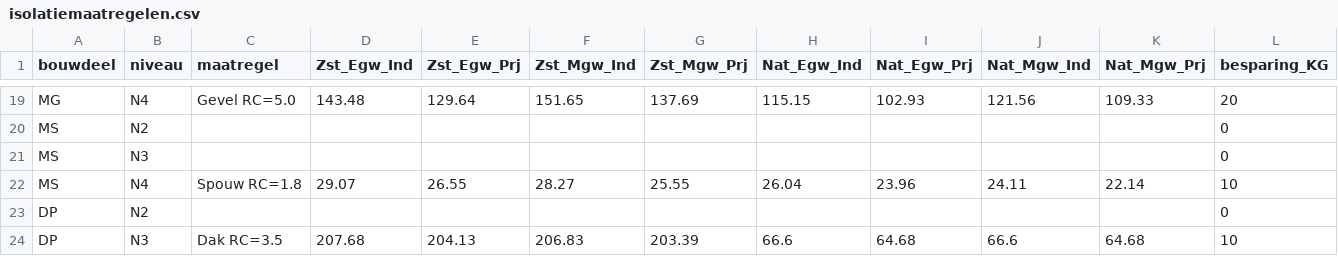
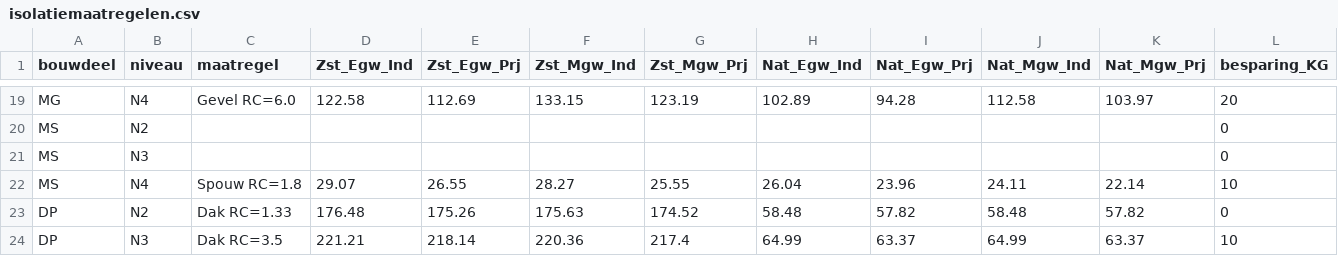
Before and after one commit to RuudvandenWijngaart/VestaDV, a CSV file: isolatie/isolatiemaatregelen.csv, drawn as a sheet; only a part is shown, gaps mark what is left out; the diff covers the shown part only; the diff names each change by its address in the sheet, - before the commit and + after, or states it on an @@ line.

```diff
--- a/isolatie/isolatiemaatregelen.csv
+++ b/isolatie/isolatiemaatregelen.csv
-C19 (maatregel): Gevel RC=5.0
+C19 (maatregel): Gevel RC=6.0
-D19 (Zst_Egw_Ind): 143.48
+D19 (Zst_Egw_Ind): 122.58
-E19 (Zst_Egw_Prj): 129.64
+E19 (Zst_Egw_Prj): 112.69
-F19 (Zst_Mgw_Ind): 151.65
+F19 (Zst_Mgw_Ind): 133.15
-G19 (Zst_Mgw_Prj): 137.69
+G19 (Zst_Mgw_Prj): 123.19
-H19 (Nat_Egw_Ind): 115.15
+H19 (Nat_Egw_Ind): 102.89
-I19 (Nat_Egw_Prj): 102.93
+I19 (Nat_Egw_Prj): 94.28
-J19 (Nat_Mgw_Ind): 121.56
+J19 (Nat_Mgw_Ind): 112.58
-K19 (Nat_Mgw_Prj): 109.33
+K19 (Nat_Mgw_Prj): 103.97
-C23 (maatregel): (empty)
+C23 (maatregel): Dak RC=1.33
-D23 (Zst_Egw_Ind): (empty)
+D23 (Zst_Egw_Ind): 176.48
-E23 (Zst_Egw_Prj): (empty)
+E23 (Zst_Egw_Prj): 175.26
-F23 (Zst_Mgw_Ind): (empty)
+F23 (Zst_Mgw_Ind): 175.63
-G23 (Zst_Mgw_Prj): (empty)
+G23 (Zst_Mgw_Prj): 174.52
-H23 (Nat_Egw_Ind): (empty)
+H23 (Nat_Egw_Ind): 58.48
-I23 (Nat_Egw_Prj): (empty)
+I23 (Nat_Egw_Prj): 57.82
-J23 (Nat_Mgw_Ind): (empty)
+J23 (Nat_Mgw_Ind): 58.48
-K23 (Nat_Mgw_Prj): (empty)
+K23 (Nat_Mgw_Prj): 57.82
-D24 (Zst_Egw_Ind): 207.68
+D24 (Zst_Egw_Ind): 221.21
-E24 (Zst_Egw_Prj): 204.13
+E24 (Zst_Egw_Prj): 218.14
-F24 (Zst_Mgw_Ind): 206.83
+F24 (Zst_Mgw_Ind): 220.36
-G24 (Zst_Mgw_Prj): 203.39
+G24 (Zst_Mgw_Prj): 217.4
-H24 (Nat_Egw_Ind): 66.6
+H24 (Nat_Egw_Ind): 64.99
-I24 (Nat_Egw_Prj): 64.68
+I24 (Nat_Egw_Prj): 63.37
-J24 (Nat_Mgw_Ind): 66.6
+J24 (Nat_Mgw_Ind): 64.99
-K24 (Nat_Mgw_Prj): 64.68
+K24 (Nat_Mgw_Prj): 63.37
```
Also changed, not shown: 1 added row, 1 removed row and 88 edited cells elsewhere in this file.
